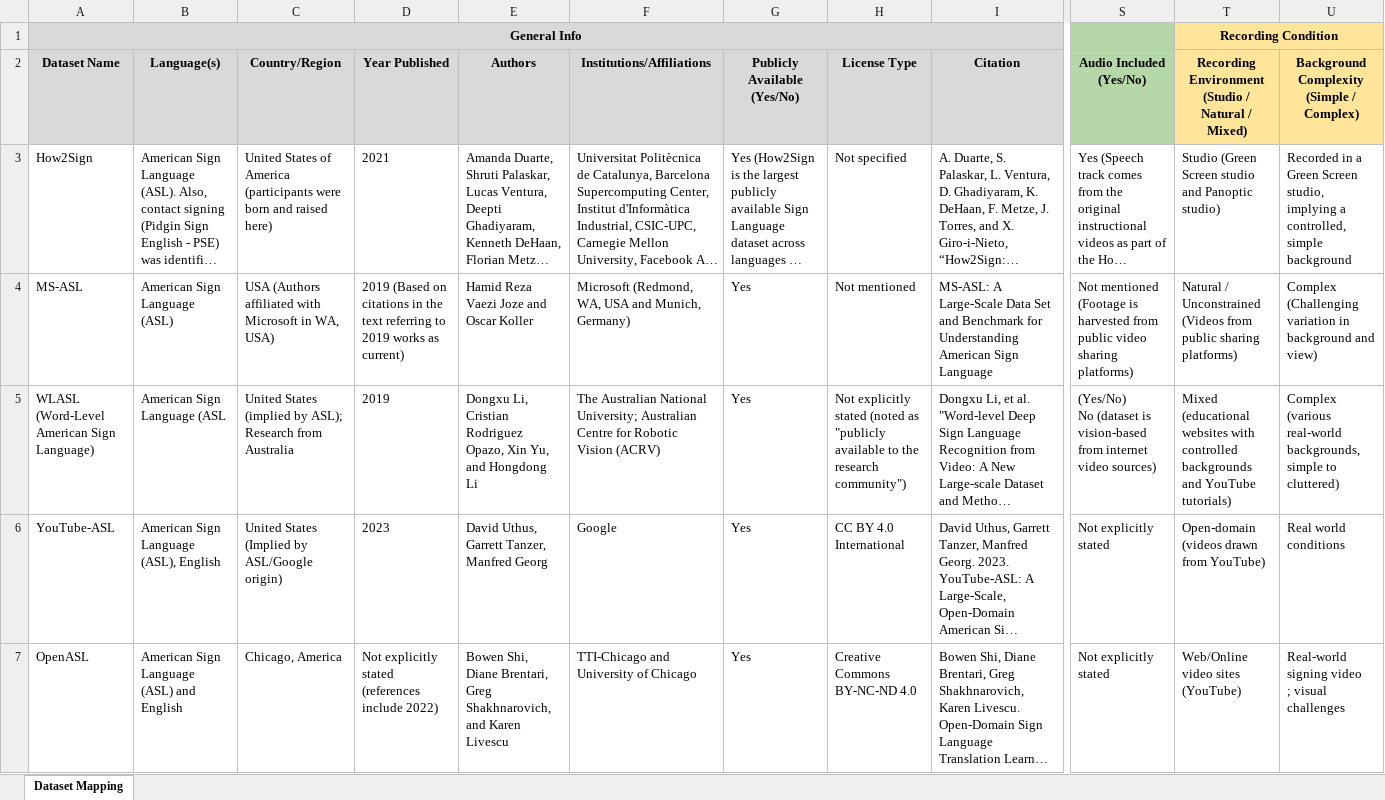
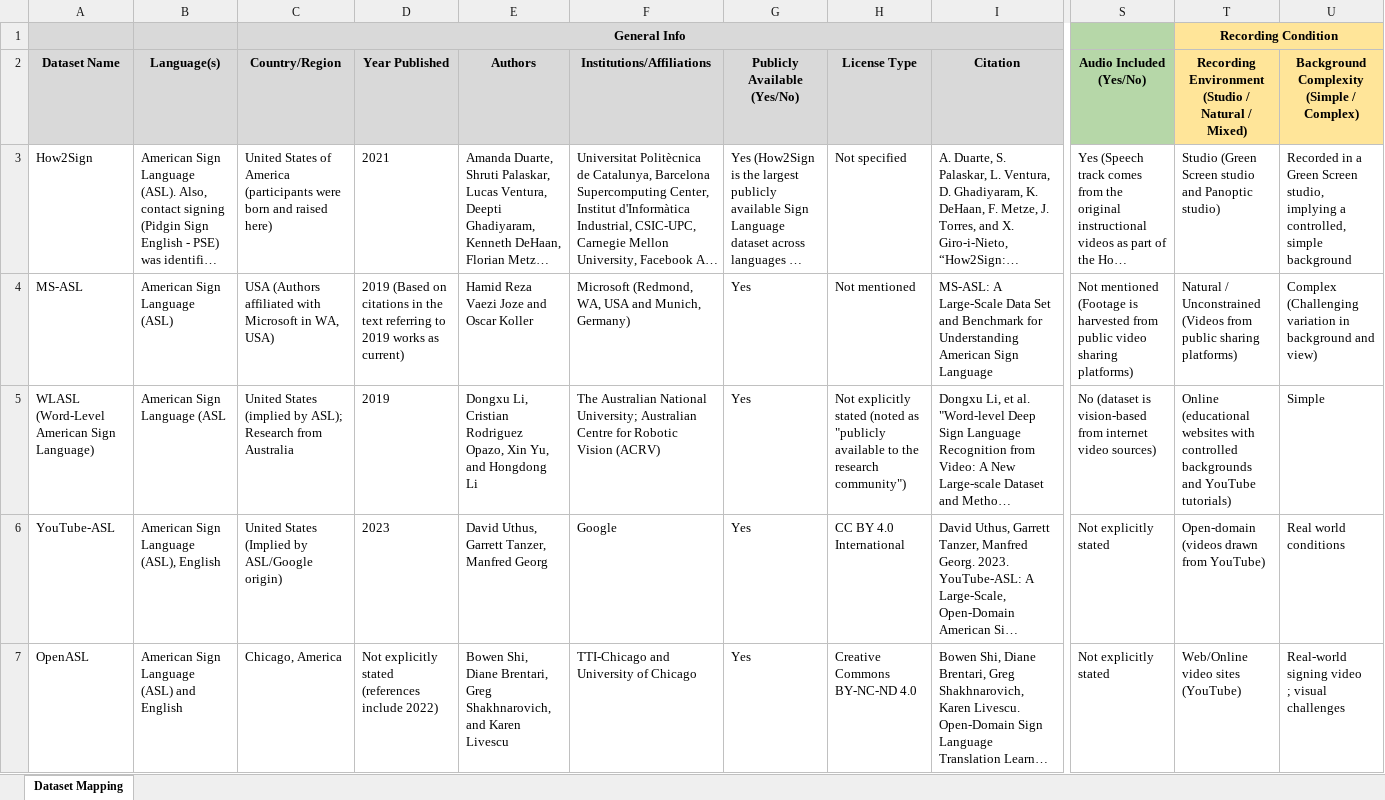
Before and after one commit to knzkoly/thesis-systematic-mapping, an Excel workbook: Dataset_Mapping.xlsx, sheet Dataset Mapping, drawn as a sheet; only a part is shown, gaps mark what is left out; long unchanged cells end in …; values as stored, in another font and other column widths than the file's, no borders; charts and pictures not drawn; ↵ is a line break in a cell; the diff covers the shown part only; the diff names each change by its address in the sheet, - before the commit and + after, or states it on an @@ line.

Commit message:
Updated and dataset mapping and thesis files

```diff
--- a/Dataset_Mapping.xlsx (sheet Dataset Mapping)
+++ b/Dataset_Mapping.xlsx (sheet Dataset Mapping)
-A1 (Dataset Name): General Info
+A1 (Dataset Name): (empty)
-A1:J1 merged
-B1:C1 fill: none
+B1:C1 fill: #D9D9D9
-C1 (Country/Region): (empty)
+C1 (Country/Region): General Info
+C1:J1 merged
-S5 (Audio Included (Yes/No)): (Yes/No) ↵ No (dataset…
+S5 (Audio Included (Yes/No)): No (dataset…
-T5: Mixed (educational websites…
+T5: Online (educational websites…
-U5: Complex (various real-world backgrounds, simple to cluttered)
+U5: Simple
```
Also changed, not shown: 6 edited cells and cell formats elsewhere in this sheet, 1 other file.
